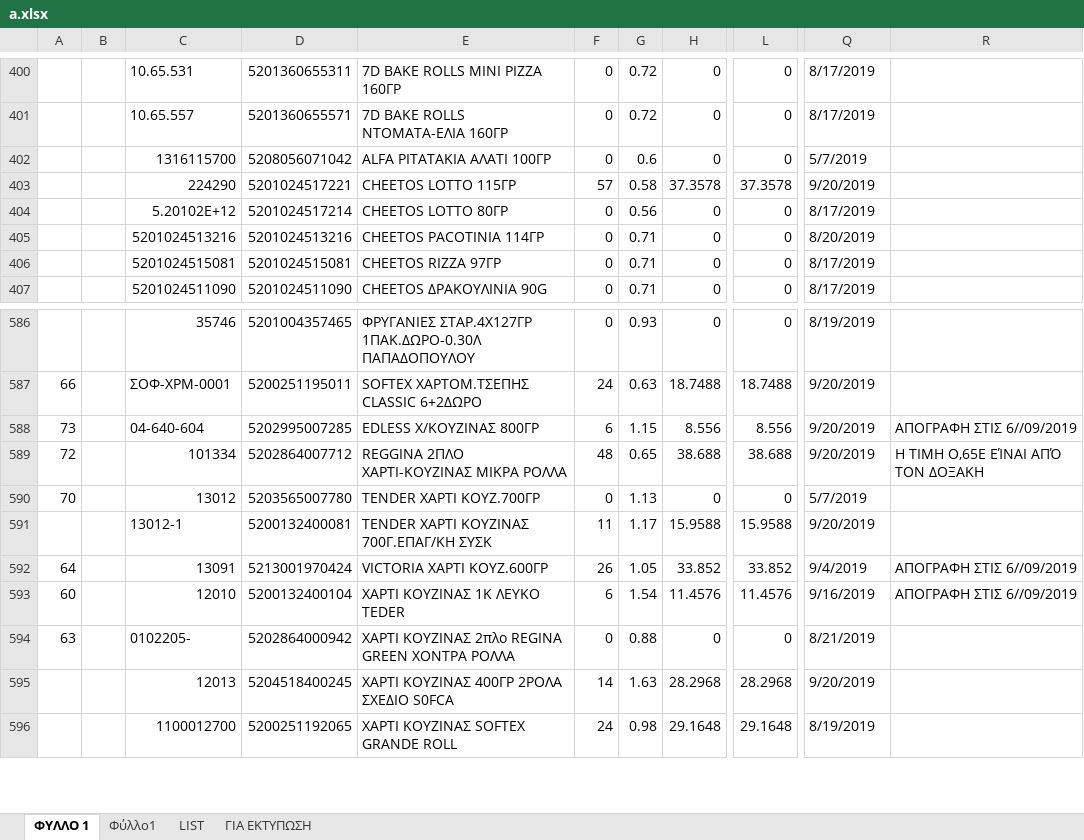
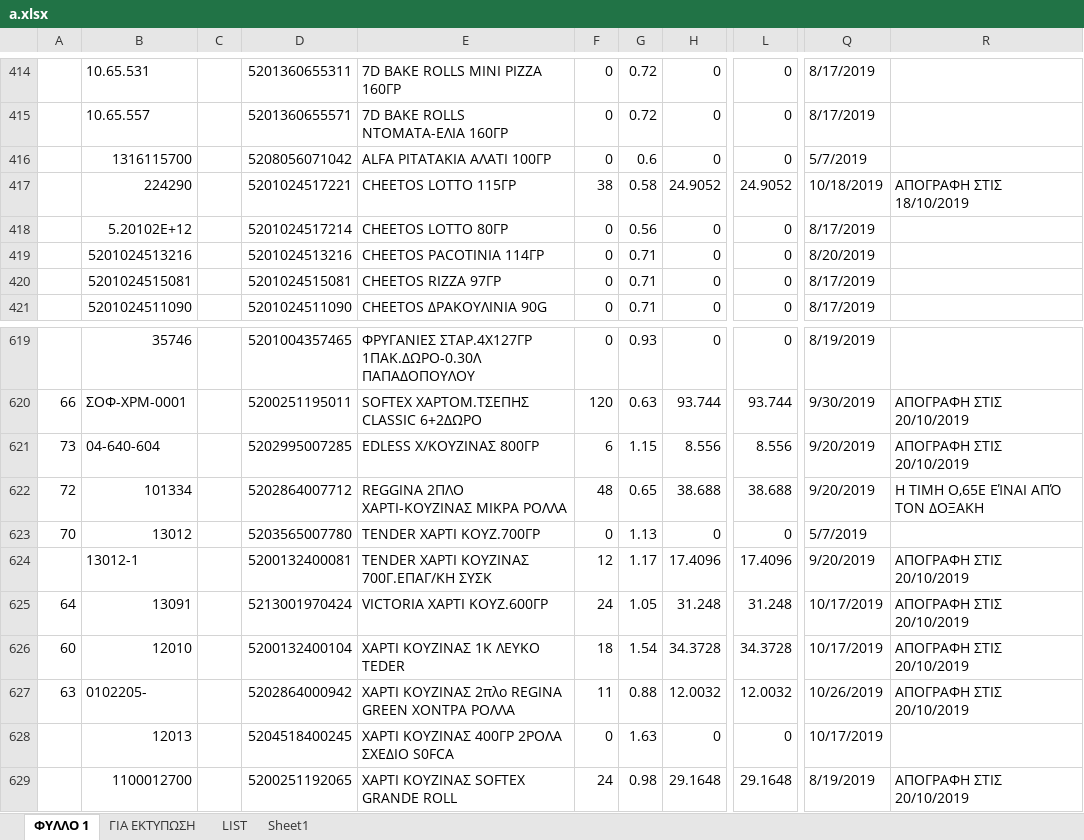
Before and after one commit to kavros/SynchExcel, an Excel workbook: excel/a.xlsx, sheet ΦΥΛΛΟ 1, drawn as a sheet; only a part is shown, gaps mark what is left out; values as stored, in another font and other column widths than the file's, no cell formats; removed rows and columns are numbered as before the commit, all else as after; the diff covers the shown part only; the diff names each change by its address in the sheet, - before the commit and + after, or states it on an @@ line.

```diff
--- a/excel/a.xlsx (sheet ΦΥΛΛΟ 1)
+++ b/excel/a.xlsx (sheet ΦΥΛΛΟ 1)
-sheet tab: Φύλλο1
+sheet tab: Sheet1
@@ sheet tab order changed: ΦΥΛΛΟ 1 | ΓΙΑ ΕΚΤΥΠΩΣΗ | LIST | Sheet1 @@
-column B, empty
+column C, empty
-F417: 57
+F417: 38
-H417: 37.3578
+H417: 24.9052
-L417: 37.3578
+L417: 24.9052
-Q417: 9/20/2019
+Q417: 10/18/2019
-R417: (empty)
+R417: ΑΠΟΓΡΑΦΗ ΣΤΙΣ 18/10/2019
-F620: 24
+F620: 120
-H620: 18.7488
+H620: 93.744
-L620: 18.7488
+L620: 93.744
-Q620: 9/20/2019
+Q620: 9/30/2019
-R620: (empty)
+R620: ΑΠΟΓΡΑΦΗ ΣΤΙΣ 20/10/2019
-R621: ΑΠΟΓΡΑΦΗ ΣΤΙΣ 6//09/2019
+R621: ΑΠΟΓΡΑΦΗ ΣΤΙΣ 20/10/2019
-F624: 11
+F624: 12
-H624: 15.9588
+H624: 17.4096
-L624: 15.9588
+L624: 17.4096
-R624: (empty)
+R624: ΑΠΟΓΡΑΦΗ ΣΤΙΣ 20/10/2019
-F625: 26
+F625: 24
-H625: 33.852
+H625: 31.248
-L625: 33.852
+L625: 31.248
-Q625: 9/4/2019
+Q625: 10/17/2019
-R625:R626: ΑΠΟΓΡΑΦΗ ΣΤΙΣ 6//09/2019
+R625:R626: ΑΠΟΓΡΑΦΗ ΣΤΙΣ 20/10/2019
-F626: 6
+F626: 18
-H626: 11.4576
+H626: 34.3728
-L626: 11.4576
+L626: 34.3728
-Q626: 9/16/2019
+Q626: 10/17/2019
-F627: 0
+F627: 11
-H627: 0
+H627: 12.0032
-L627: 0
+L627: 12.0032
-Q627: 8/21/2019
+Q627: 10/26/2019
-R627: (empty)
+R627: ΑΠΟΓΡΑΦΗ ΣΤΙΣ 20/10/2019
-F628: 14
+F628: 0
-H628: 28.2968
+H628: 0
-L628: 28.2968
+L628: 0
-Q628: 9/20/2019
+Q628: 10/17/2019
-R629: (empty)
+R629: ΑΠΟΓΡΑΦΗ ΣΤΙΣ 20/10/2019
```
Also changed, not shown: 44 added rows, 5 removed rows and 983 edited cells elsewhere in this sheet, sheet Sheet1, sheet ΓΙΑ ΕΚΤΥΠΩΣΗ, cell formats, formulas that keep their value, hidden cells.
